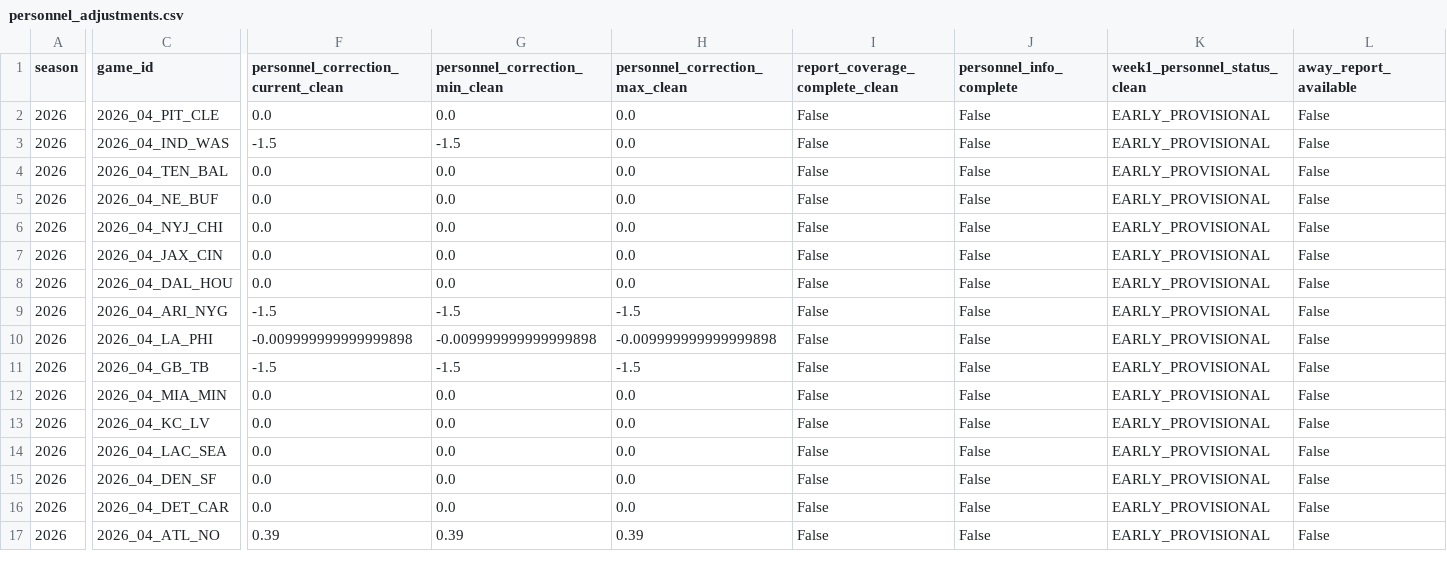
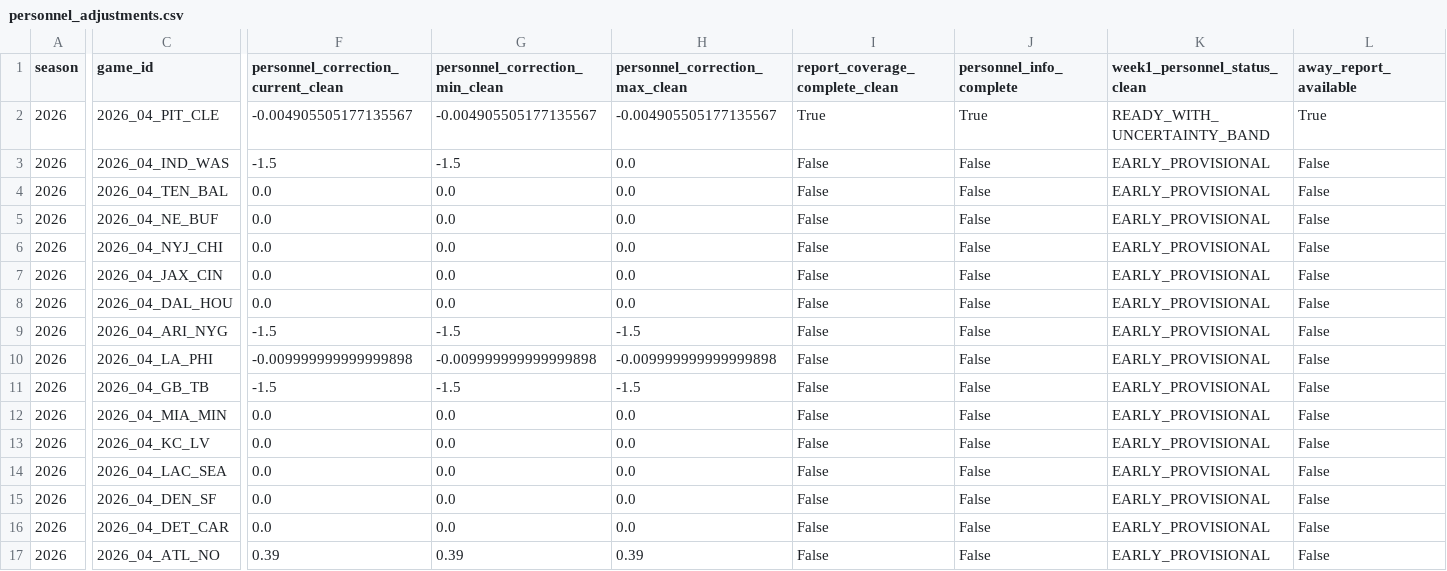
Before and after one commit to zgriesser-hue/-core-v2-nfl, a CSV file: data/production/2026/week_04/personnel_adjustments.csv, drawn as a sheet; only a part is shown, gaps mark what is left out; the diff covers the shown part only; the diff names each change by its address in the sheet, - before the commit and + after, or states it on an @@ line.

```diff
--- a/data/production/2026/week_04/personnel_adjustments.csv
+++ b/data/production/2026/week_04/personnel_adjustments.csv
-F2: 0.0
+F2: -0.004905505177135567
-G2 (personnel_correction_min_clean): 0.0
+G2 (personnel_correction_min_clean): -0.004905505177135567
-H2 (personnel_correction_max_clean): 0.0
+H2 (personnel_correction_max_clean): -0.004905505177135567
-I2 (report_coverage_complete_clean): False
+I2 (report_coverage_complete_clean): True
-J2 (personnel_info_complete): False
+J2 (personnel_info_complete): True
-K2 (week1_personnel_status_clean): EARLY_PROVISIONAL
+K2 (week1_personnel_status_clean): READY_WITH_UNCERTAINTY_BAND
-L2 (away_report_available): False
+L2 (away_report_available): True
```
Also changed, not shown: 3 edited cells elsewhere in this file, current_book_lines.csv, current_live_board.csv, 5 other files.
